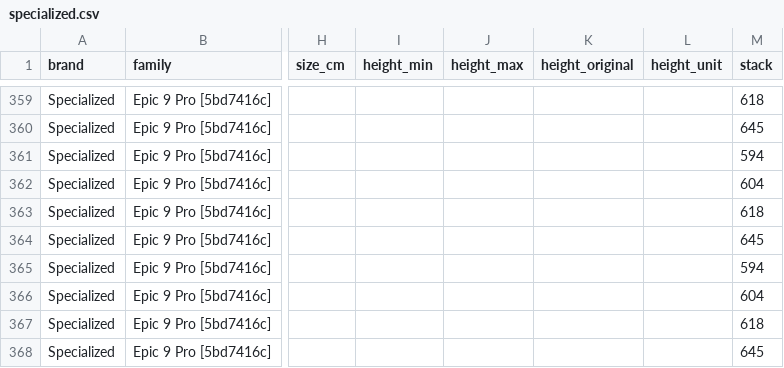
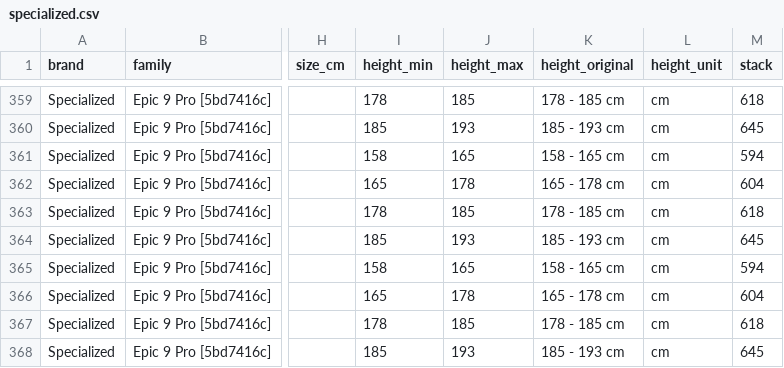
Before and after one commit to VoidHashh/talla, a CSV file: data/staging/specialized.csv, drawn as a sheet; only a part is shown, gaps mark what is left out; the diff covers the shown part only; the diff names each change by its address in the sheet, - before the commit and + after, or states it on an @@ line.

```diff
--- a/data/staging/specialized.csv
+++ b/data/staging/specialized.csv
-I359 (height_min): (empty)
+I359 (height_min): 178
-J359 (height_max): (empty)
+J359 (height_max): 185
-K359 (height_original): (empty)
+K359 (height_original): 178 - 185 cm
-L359:L368 (height_unit): (empty)
+L359:L368 (height_unit): cm
-I360 (height_min): (empty)
+I360 (height_min): 185
-J360 (height_max): (empty)
+J360 (height_max): 193
-K360 (height_original): (empty)
+K360 (height_original): 185 - 193 cm
-I361 (height_min): (empty)
+I361 (height_min): 158
-J361 (height_max): (empty)
+J361 (height_max): 165
-K361 (height_original): (empty)
+K361 (height_original): 158 - 165 cm
-I362 (height_min): (empty)
+I362 (height_min): 165
-J362 (height_max): (empty)
+J362 (height_max): 178
-K362 (height_original): (empty)
+K362 (height_original): 165 - 178 cm
-I363 (height_min): (empty)
+I363 (height_min): 178
-J363 (height_max): (empty)
+J363 (height_max): 185
-K363 (height_original): (empty)
+K363 (height_original): 178 - 185 cm
-I364 (height_min): (empty)
+I364 (height_min): 185
-J364 (height_max): (empty)
+J364 (height_max): 193
-K364 (height_original): (empty)
+K364 (height_original): 185 - 193 cm
-I365 (height_min): (empty)
+I365 (height_min): 158
-J365 (height_max): (empty)
+J365 (height_max): 165
-K365 (height_original): (empty)
+K365 (height_original): 158 - 165 cm
-I366 (height_min): (empty)
+I366 (height_min): 165
-J366 (height_max): (empty)
+J366 (height_max): 178
-K366 (height_original): (empty)
+K366 (height_original): 165 - 178 cm
-I367 (height_min): (empty)
+I367 (height_min): 178
-J367 (height_max): (empty)
+J367 (height_max): 185
-K367 (height_original): (empty)
+K367 (height_original): 178 - 185 cm
-I368 (height_min): (empty)
+I368 (height_min): 185
-J368 (height_max): (empty)
+J368 (height_max): 193
-K368 (height_original): (empty)
+K368 (height_original): 185 - 193 cm
```
Also changed, not shown: 104 edited cells elsewhere in this file, 26 other files.
